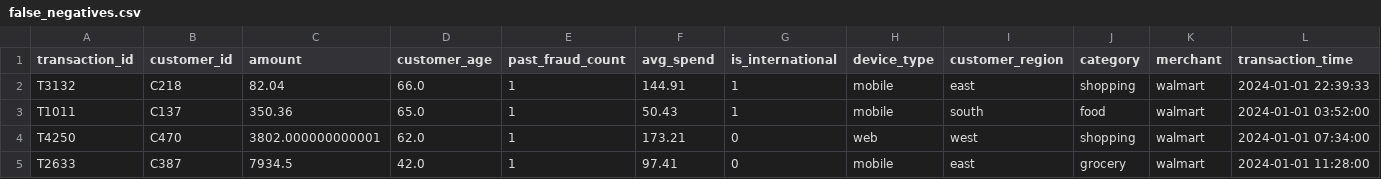
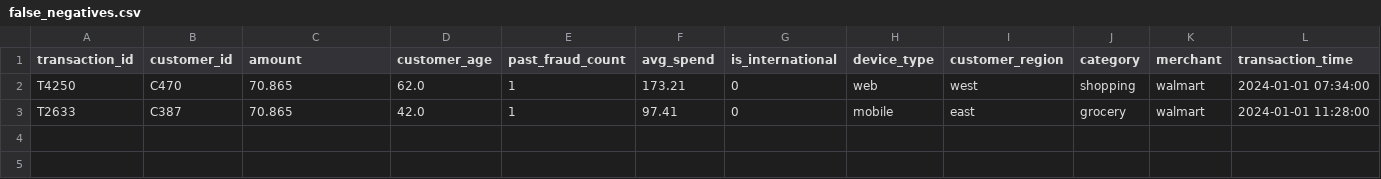
Before and after one commit to theSelfProclaimedGenius13/MSC_AI_Pattern_Recognition_And_Machine_Learning, a CSV file: Lab/Log_Reg_Lab/false_negatives.csv, drawn as a sheet; only a part is shown; removed rows and columns are numbered as before the commit, all else as after; rows hold the shown columns only; the diff names each change by its address in the sheet, - before the commit and + after, or states it on an @@ line.

```diff
--- a/Lab/Log_Reg_Lab/false_negatives.csv
+++ b/Lab/Log_Reg_Lab/false_negatives.csv
-row 2: T3132 | C218 | 82.04 | 66.0 | 1 | 144.91 | 1 | mobile | east | shopping | walmart | 2024-01-01 22:39:33
-row 3: T1011 | C137 | 350.36 | 65.0 | 1 | 50.43 | 1 | mobile | south | food | walmart | 2024-01-01 03:52:00
-C2 (amount): 3802.000000000001
+C2 (amount): 70.865
-C3 (amount): 7934.5
+C3 (amount): 70.865
```
Also changed, not shown: Lab/Log_Reg_Lab/avg_spend_outliers.csv, Lab/Log_Reg_Lab/false_positives.csv, 1 other file.
